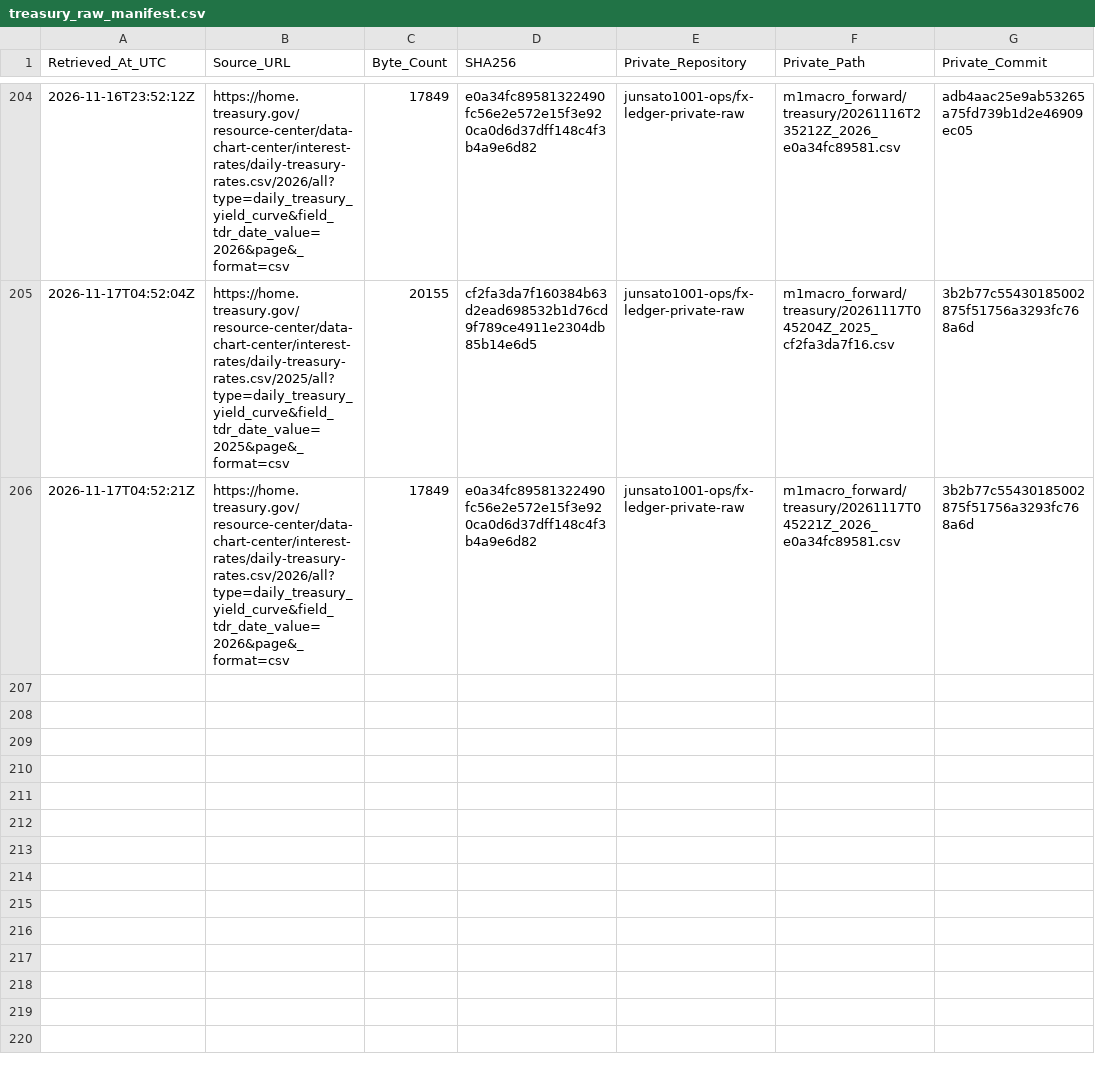
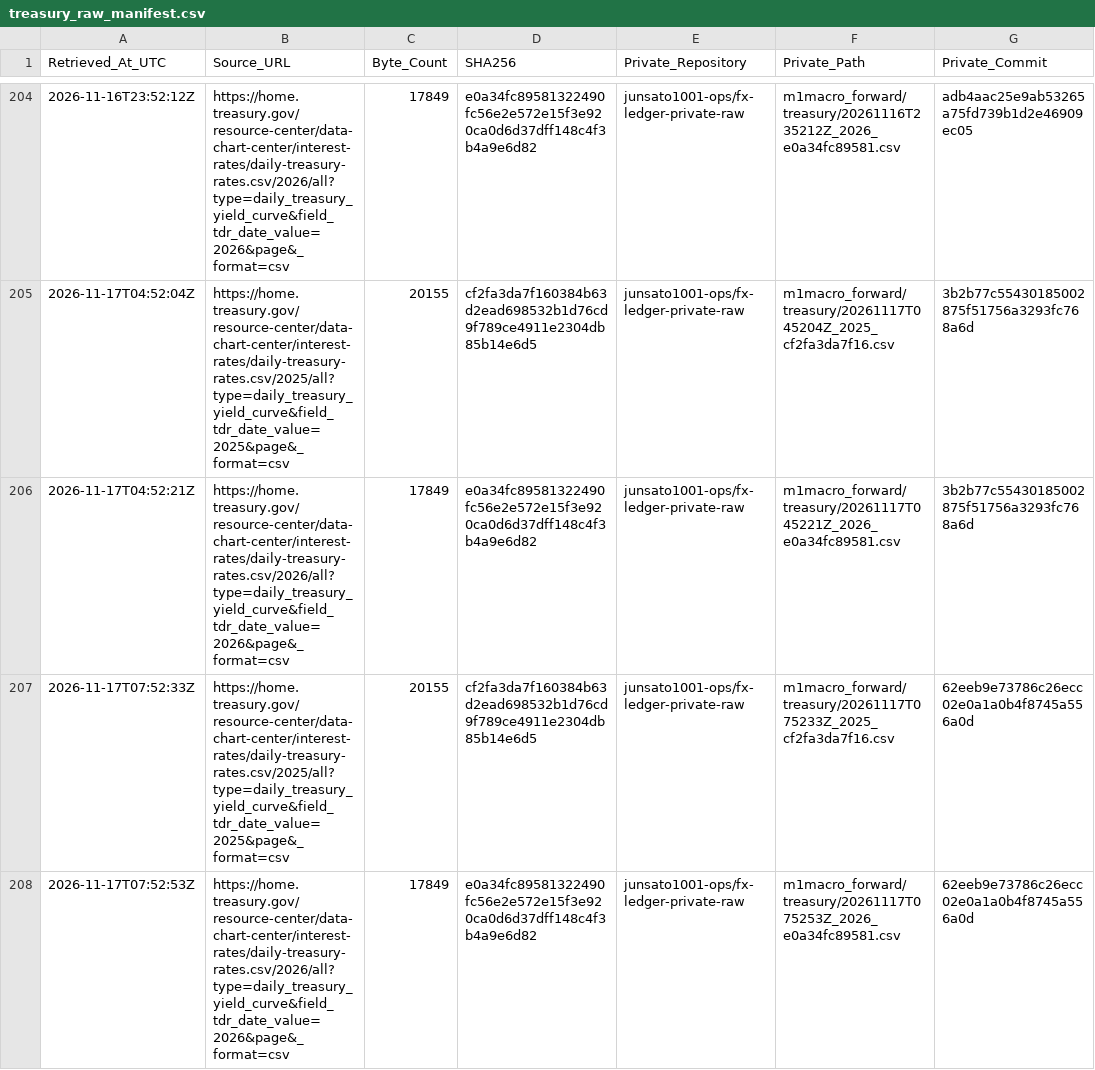
Before and after one commit to junsato1001-ops/-fx-forward-ledger, a CSV file: data/m1macro/treasury_raw_manifest.csv, drawn as a sheet; only a part is shown, gaps mark what is left out.

```diff
--- a/data/m1macro/treasury_raw_manifest.csv
+++ b/data/m1macro/treasury_raw_manifest.csv
@@ -206 +206,3 @@ Retrieved_At_UTC,Source_URL,Byte_Count,SHA256,Private_Repository,Private_Path,Pr
 2026-11-17T04:52:21Z,https://home.treasury.gov/resource-center/data-chart-center/interest-rates/daily-treasury-rates.csv/2026/all?type=daily_treasury_yield_curve&field_tdr_date_value=2026&page&_format=csv,17849,e0a34fc89581322490fc56e2e572e15f3e920ca0d6d37dff148c4f3b4a9e6d82,junsato1001-ops/fx-ledger-private-raw,m1macro_forward/treasury/20261117T045221Z_2026_e0a34fc89581.csv,3b2b77c55430185002875f51756a3293fc768a6d
+2026-11-17T07:52:33Z,https://home.treasury.gov/resource-center/data-chart-center/interest-rates/daily-treasury-rates.csv/2025/all?type=daily_treasury_yield_curve&field_tdr_date_value=2025&page&_format=csv,20155,cf2fa3da7f160384b63d2ead698532b1d76cd9f789ce4911e2304db85b14e6d5,junsato1001-ops/fx-ledger-private-raw,m1macro_forward/treasury/20261117T075233Z_2025_cf2fa3da7f16.csv,62eeb9e73786c26ecc02e0a1a0b4f8745a556a0d
+2026-11-17T07:52:53Z,https://home.treasury.gov/resource-center/data-chart-center/interest-rates/daily-treasury-rates.csv/2026/all?type=daily_treasury_yield_curve&field_tdr_date_value=2026&page&_format=csv,17849,e0a34fc89581322490fc56e2e572e15f3e920ca0d6d37dff148c4f3b4a9e6d82,junsato1001-ops/fx-ledger-private-raw,m1macro_forward/treasury/20261117T075253Z_2026_e0a34fc89581.csv,62eeb9e73786c26ecc02e0a1a0b4f8745a556a0d
```
Also changed, not shown: data/m1macro/source_fetches.csv, 3 other files.
